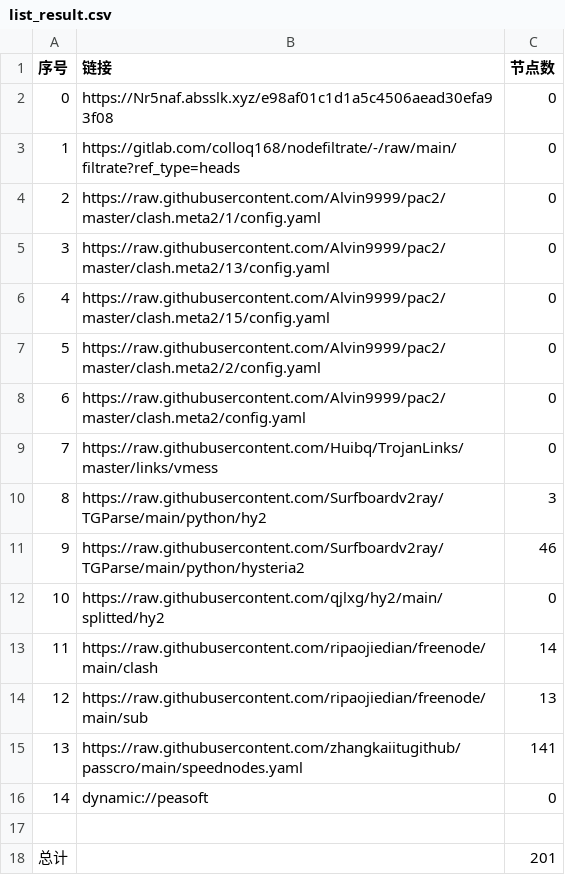
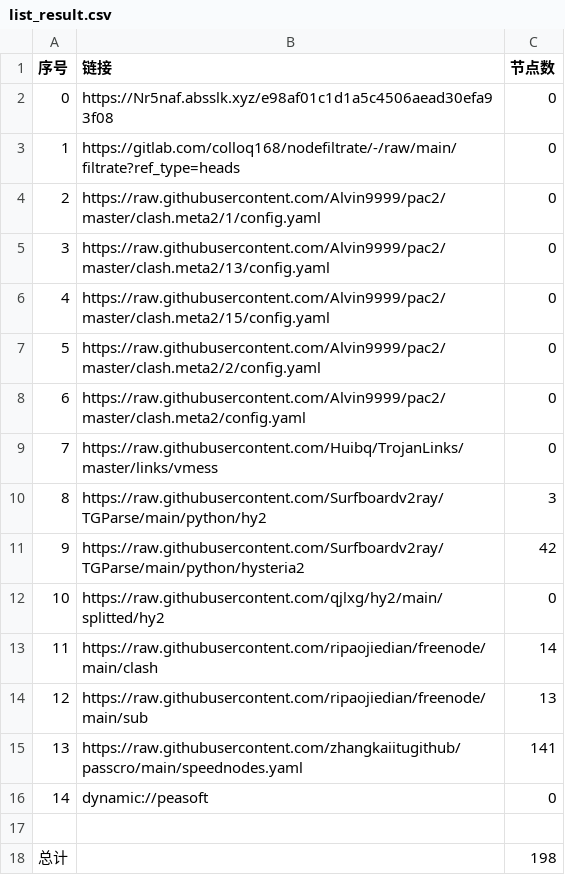
Before and after one commit to hua9898998/mycookie, a CSV file: list_result.csv, drawn as a sheet.

```diff
--- a/list_result.csv
+++ b/list_result.csv
@@ -10,3 +10,3 @@
 8,https://raw.githubusercontent.com/Surfboardv2ray/TGParse/main/python/hy2,3
-9,https://raw.githubusercontent.com/Surfboardv2ray/TGParse/main/python/hysteria2,46
+9,https://raw.githubusercontent.com/Surfboardv2ray/TGParse/main/python/hysteria2,42
 10,https://raw.githubusercontent.com/qjlxg/hy2/main/splitted/hy2,0
@@ -17,2 +17,2 @@
 
-总计,,201
+总计,,198
```
Also changed, not shown: 7 other files.
